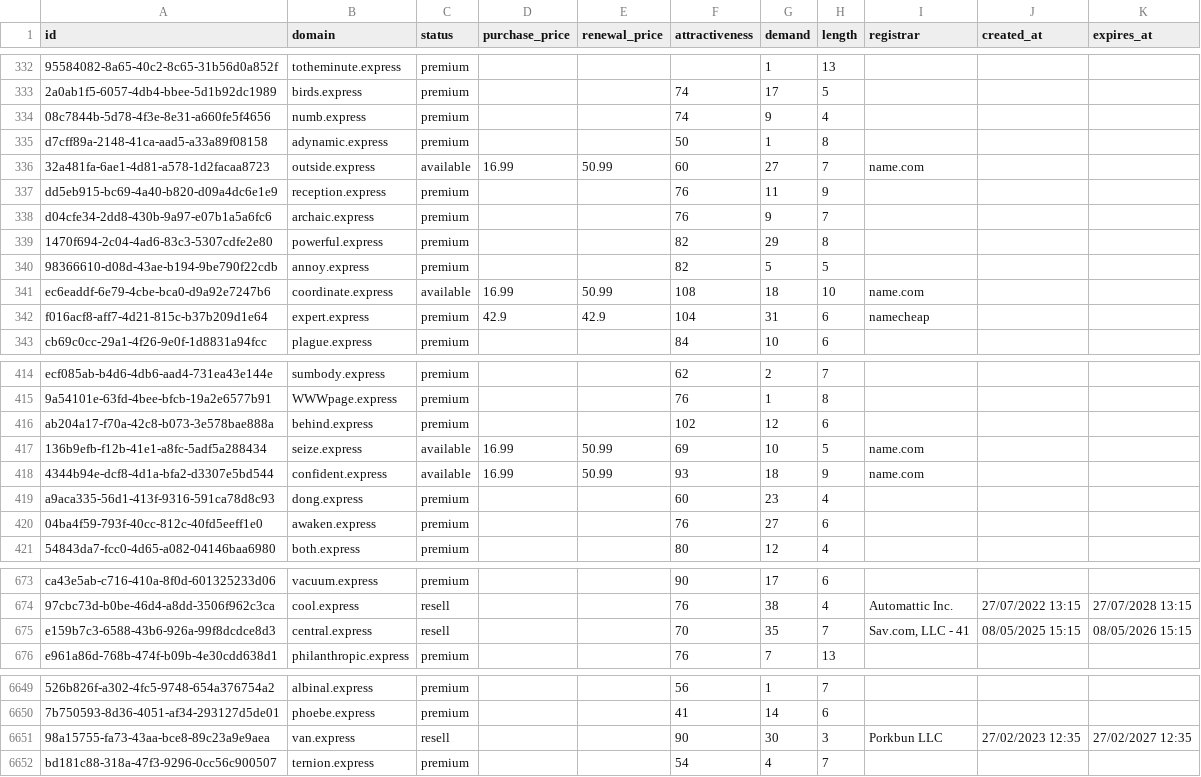
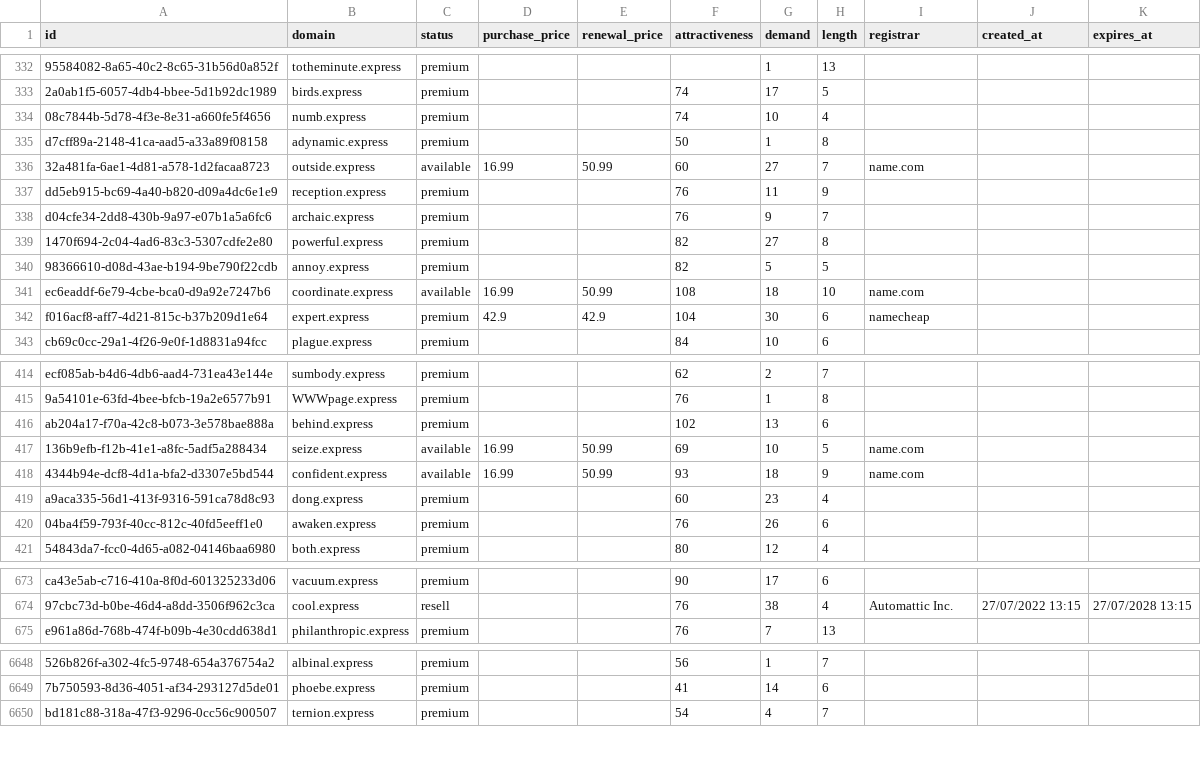
Before and after one commit to UniqueDomains/express-oneword-domains, a CSV file: express.csv, drawn as a sheet; only a part is shown, gaps mark what is left out; the diff covers the shown part only; the diff names each change by its address in the sheet, - before the commit and + after, or states it on an @@ line.

Commit message:
Domains update

```diff
--- a/express.csv
+++ b/express.csv
-G334 (demand): 9
+G334 (demand): 10
-G339 (demand): 29
+G339 (demand): 27
-G342 (demand): 31
+G342 (demand): 30
-G416 (demand): 12
+G416 (demand): 13
-G420 (demand): 27
+G420 (demand): 26
-row 675: e159b7c3-6588-43b6-926a-99f8dcdce8d3 | central.express | resell |  |  | 70 | 35 | 7 | Sav.com, LLC - 41 | 08/05/2025 15:15 | 08/05/2026 15:15
-row 6651: 98a15755-fa73-43aa-bce8-89c23a9e9aea | van.express | resell |  |  | 90 | 30 | 3 | Porkbun LLC | 27/02/2023 12:35 | 27/02/2027 12:35
```
Also changed, not shown: 177 edited cells elsewhere in this file, 4 other files.
